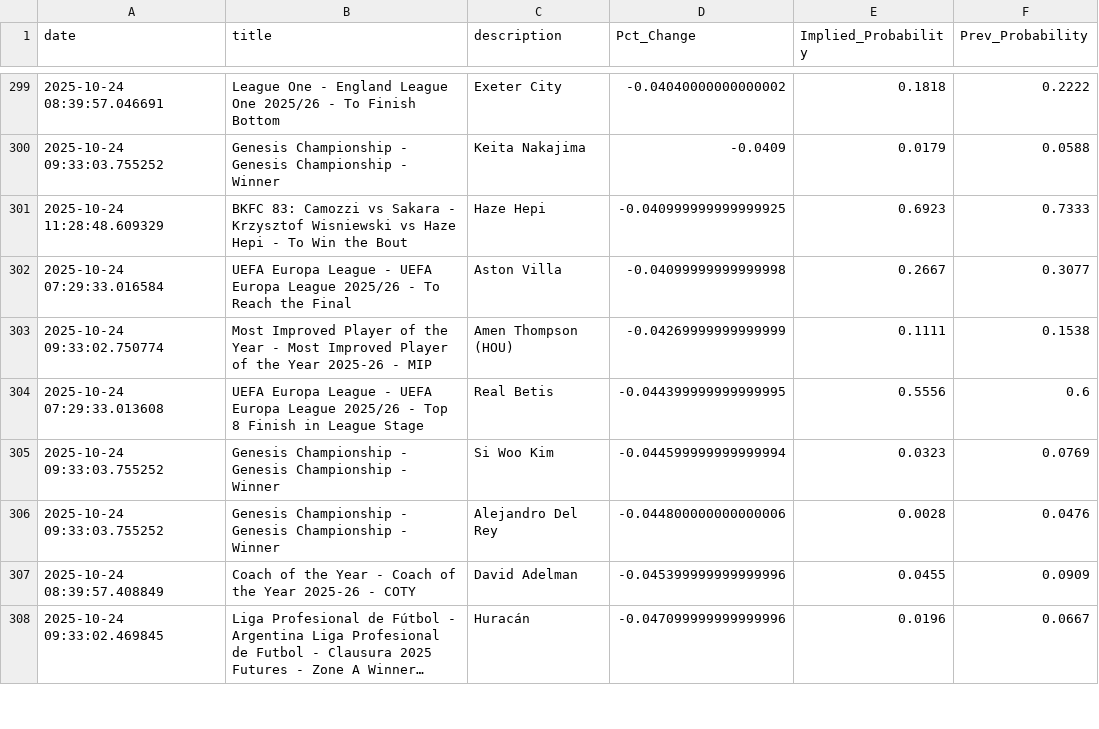
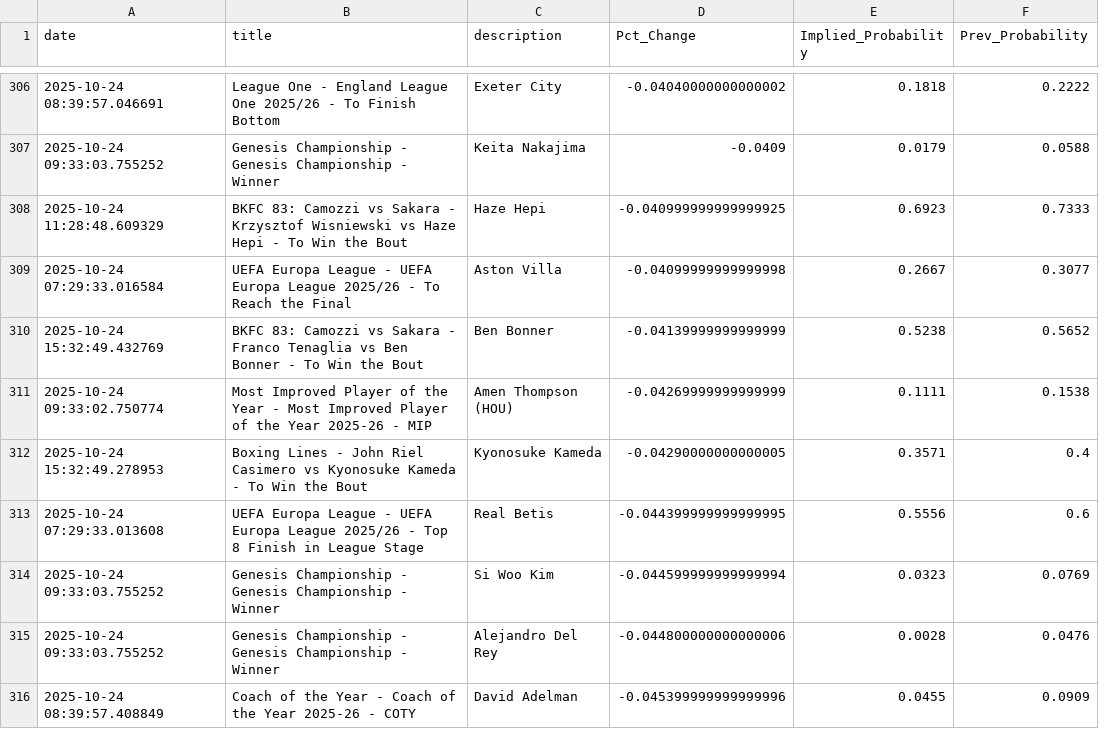
Before and after one commit to aaroncolesmith/bovada_data_1001, a CSV file: data/bovada_scatter.csv, drawn as a sheet; only a part is shown, gaps mark what is left out; the shorter side is filled out with more unchanged rows; long unchanged cells end in …; the diff covers the shown part only.

Commit message:
Update data

```diff
--- a/data/bovada_scatter.csv
+++ b/data/bovada_scatter.csv
@@ -302,3 +309,5 @@ date,title,description,Pct_Change,Implied_Probability,Prev_Probability
 2025-10-24 07:29:33.016584,UEFA Europa League - UEFA Europa League 2025/26 - To Reach the Final,Aston Villa,-0.04099999999999998,0.2667,0.3077
+2025-10-24 15:32:49.432769,BKFC 83: Camozzi vs Sakara - Franco Tenaglia vs Ben Bonner - To Win the Bout,Ben Bonner,-0.04139999999999999,0.5238,0.5652
 2025-10-24 09:33:02.750774,Most Improved Player of the Year - Most Improved Player of the Year 2025-26 - MIP,Amen Thompson (HOU),-0.04269999999999999,0.1111,0.1538
+2025-10-24 15:32:49.278953,Boxing Lines - John Riel Casimero vs Kyonosuke Kameda - To Win the Bout,Kyonosuke Kameda,-0.04290000000000005,0.3571,0.4
 2025-10-24 07:29:33.013608,UEFA Europa League - UEFA Europa League 2025/26 - Top 8 Finish in League Stage,Real Betis,-0.044399999999999995,0.5556,0.6
```
Also changed, not shown: 12 added rows, 5 removed rows and 35 moved rows elsewhere in this file, 1 other file.
